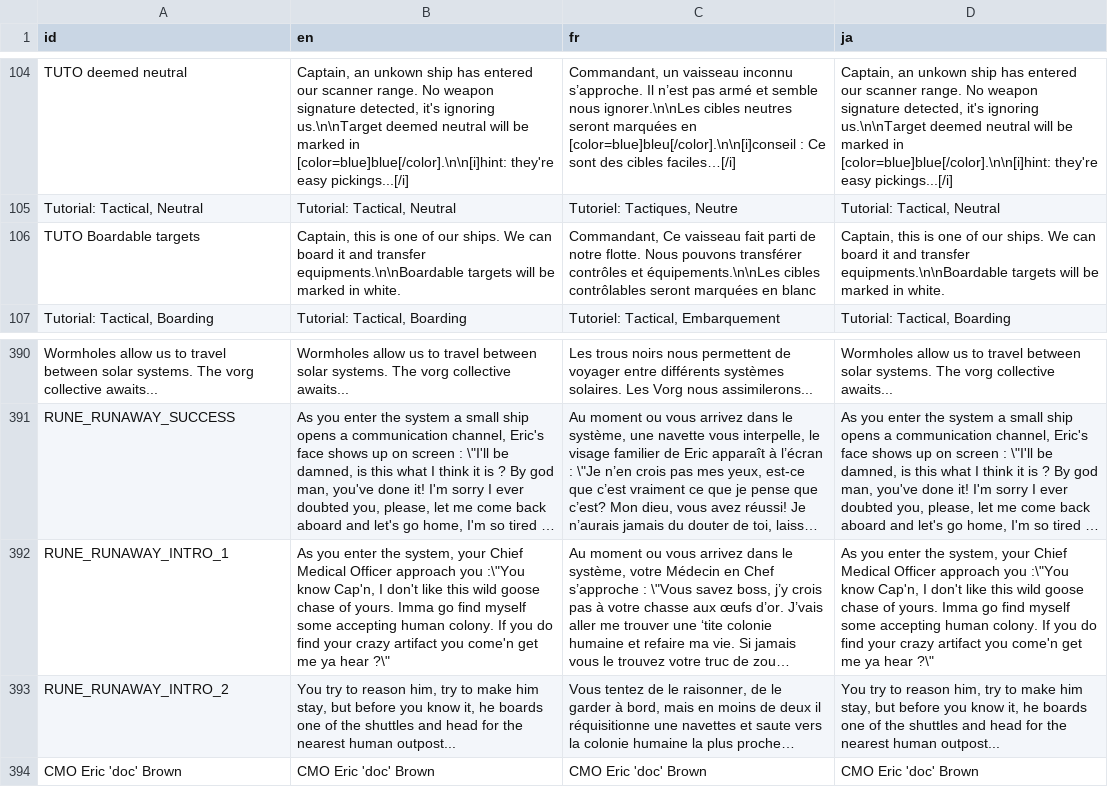
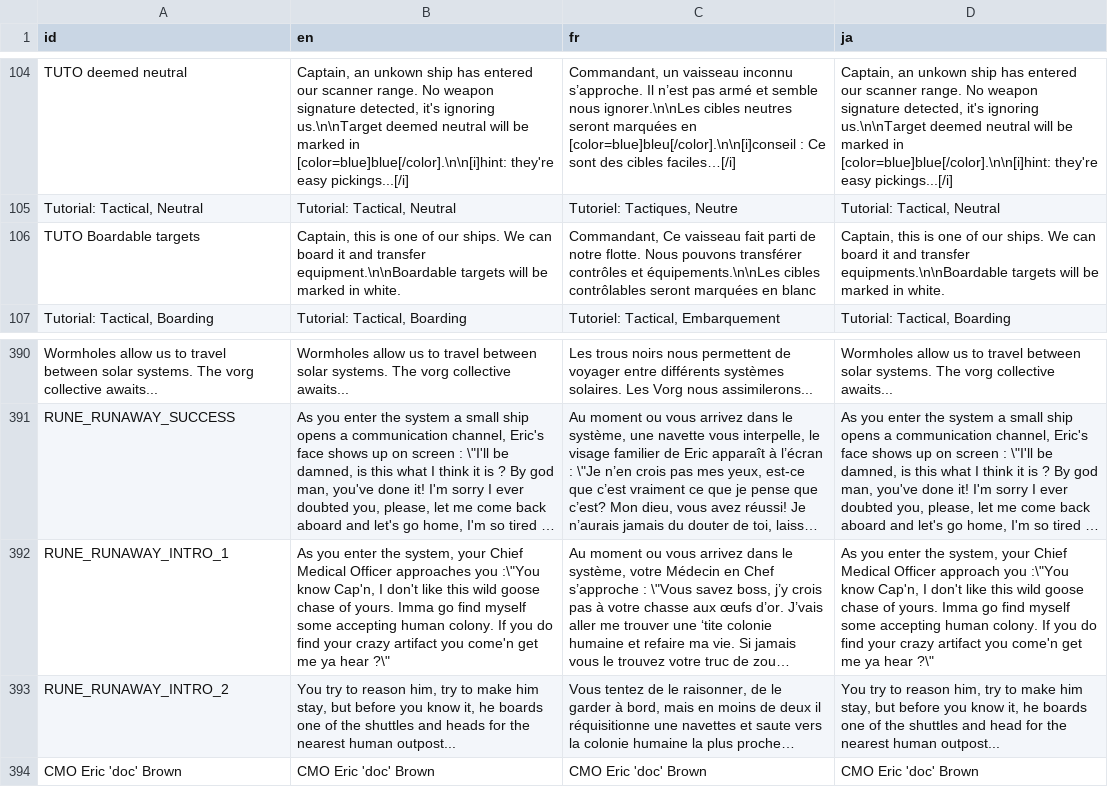
Before and after one commit to Ombarus/SolarRogue, a CSV file: data/translation/base.csv, drawn as a sheet; only a part is shown, gaps mark what is left out; long unchanged cells end in …; the diff names each change by its address in the sheet, - before the commit and + after, or states it on an @@ line.

Commit message:
Fix typos

```diff
--- a/data/translation/base.csv
+++ b/data/translation/base.csv
-B106 (en): …and transfer equipments.\n\nBoardable targets will…
+B106 (en): …and transfer equipment.\n\nBoardable targets will…
-B392 (en): …Medical Officer approach you :\"You…
+B392 (en): …Medical Officer approaches you :\"You…
-B393 (en): …shuttles and head for the…
+B393 (en): …shuttles and heads for the…
```
